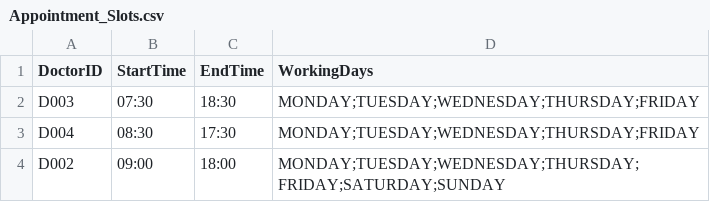
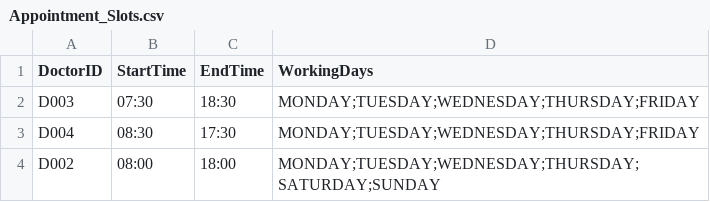
Before and after one commit to Dashini16/Hospital-Management-System-HMS-, a CSV file: hms/src/data/Appointment_Slots.csv, drawn as a sheet.

```diff
--- a/hms/src/data/Appointment_Slots.csv
+++ b/hms/src/data/Appointment_Slots.csv
@@ -3,2 +3,2 @@ D003,07:30,18:30,MONDAY;TUESDAY;WEDNESDAY;THURSDAY;FRIDAY
 D004,08:30,17:30,MONDAY;TUESDAY;WEDNESDAY;THURSDAY;FRIDAY
-D002,09:00,18:00,MONDAY;TUESDAY;WEDNESDAY;THURSDAY;FRIDAY;SATURDAY;SUNDAY
+D002,08:00,18:00,MONDAY;TUESDAY;WEDNESDAY;THURSDAY;SATURDAY;SUNDAY
```
Also changed, not shown: hms/src/data/Appointments_List.csv, hms/src/data/Medical_Records.csv, 1 other file.
